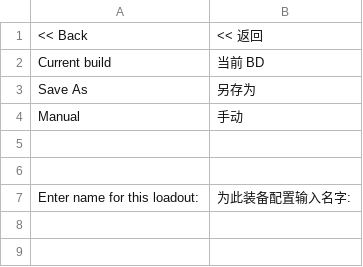
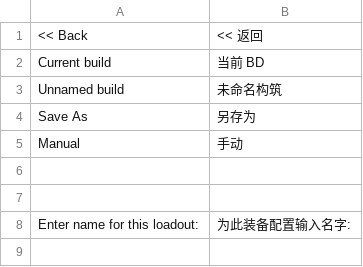
Before and after one commit to sear-f/PoeCharm2, a CSV file: Data/Translate/zh-rCN/Build.csv, drawn as a sheet; only a part is shown; the shorter side is filled out with more unchanged rows; the diff names each change by its address in the sheet, - before the commit and + after, or states it on an @@ line.

```diff
--- a/Data/Translate/zh-rCN/Build.csv
+++ b/Data/Translate/zh-rCN/Build.csv
+row 3: Unnamed build | 未命名构筑
```
Also changed, not shown: Data/Translate/zh-rCN/ConfigOptions.csv.
